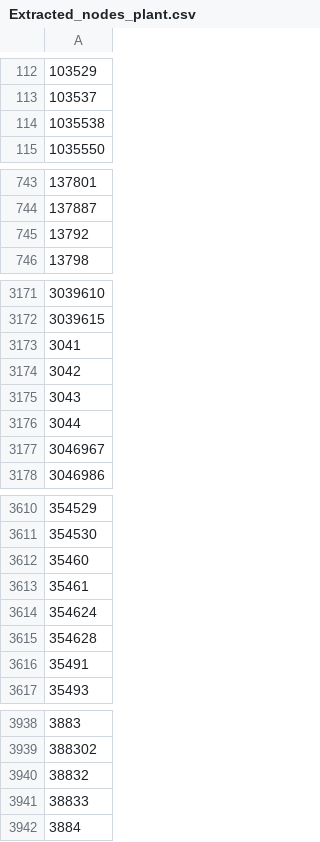
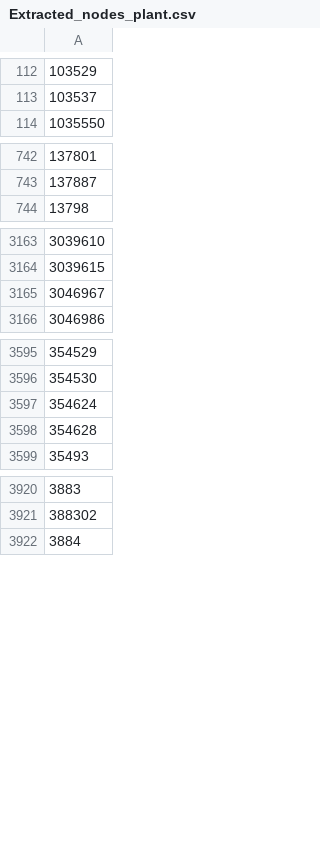
Before and after one commit to robinschmid/microbe_masst, a CSV file: trees/plant_masst_tree/Extracted_nodes_plant.csv, drawn as a sheet; only a part is shown, gaps mark what is left out; the diff covers the shown part only; the diff names each change by its address in the sheet, - before the commit and + after, or states it on an @@ line.

```diff
--- a/trees/plant_masst_tree/Extracted_nodes_plant.csv
+++ b/trees/plant_masst_tree/Extracted_nodes_plant.csv
-row 114: 1035538
-row 745: 13792
-row 3173: 3041
-row 3174: 3042
-row 3175: 3043
-row 3176: 3044
-row 3612: 35460
-row 3613: 35461
-row 3616: 35491
-row 3940: 38832
-row 3941: 38833
```
Also changed, not shown: 11 removed rows elsewhere in this file, trees/plant_masst_tree/list_ncbi_plantmasst.csv, trees/plant_masst_tree/nodes_to_remove.csv, 5 other files.
